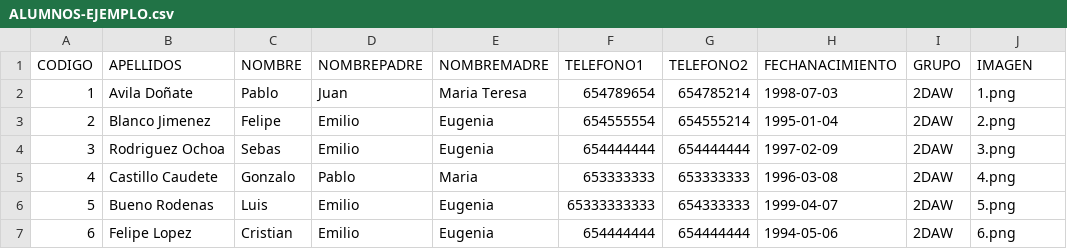
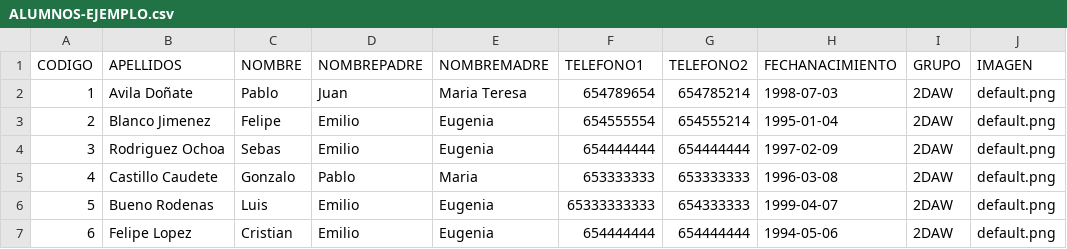
Before and after one commit to pablo98ad/GestionInstituto_Almansa, a CSV file: importaciones-ejemplo/ALUMNOS-EJEMPLO.csv, drawn as a sheet.

Commit message:
bug importacion alumnos y profes

```diff
--- a/importaciones-ejemplo/ALUMNOS-EJEMPLO.csv
+++ b/importaciones-ejemplo/ALUMNOS-EJEMPLO.csv
@@ -1,7 +1,7 @@
 CODIGO;APELLIDOS;NOMBRE;NOMBREPADRE;NOMBREMADRE;TELEFONO1;TELEFONO2;FECHANACIMIENTO;GRUPO;IMAGEN
-1;Avila Doñate;Pablo;Juan;Maria Teresa;654789654;654785214;1998-07-03;2DAW;1.png
-2;Blanco Jimenez;Felipe;Emilio;Eugenia;654555554;654555214;1995-01-04;2DAW;2.png
-3;Rodriguez Ochoa;Sebas;Emilio;Eugenia;654444444;654444444;1997-02-09;2DAW;3.png
-4;Castillo Caudete;Gonzalo;Pablo;Maria;653333333;653333333;1996-03-08;2DAW;4.png
-5;Bueno Rodenas;Luis;Emilio;Eugenia;65333333333;654333333;1999-04-07;2DAW;5.png
-6;Felipe Lopez;Cristian;Emilio;Eugenia;654444444;654444444;1994-05-06;2DAW;6.png
+1;Avila Doñate;Pablo;Juan;Maria Teresa;654789654;654785214;1998-07-03;2DAW;default.png
+2;Blanco Jimenez;Felipe;Emilio;Eugenia;654555554;654555214;1995-01-04;2DAW;default.png
+3;Rodriguez Ochoa;Sebas;Emilio;Eugenia;654444444;654444444;1997-02-09;2DAW;default.png
+4;Castillo Caudete;Gonzalo;Pablo;Maria;653333333;653333333;1996-03-08;2DAW;default.png
+5;Bueno Rodenas;Luis;Emilio;Eugenia;65333333333;654333333;1999-04-07;2DAW;default.png
+6;Felipe Lopez;Cristian;Emilio;Eugenia;654444444;654444444;1994-05-06;2DAW;default.png
```
Also changed, not shown: importaciones-ejemplo/PROFESORES-EJEMPLO.csv.
